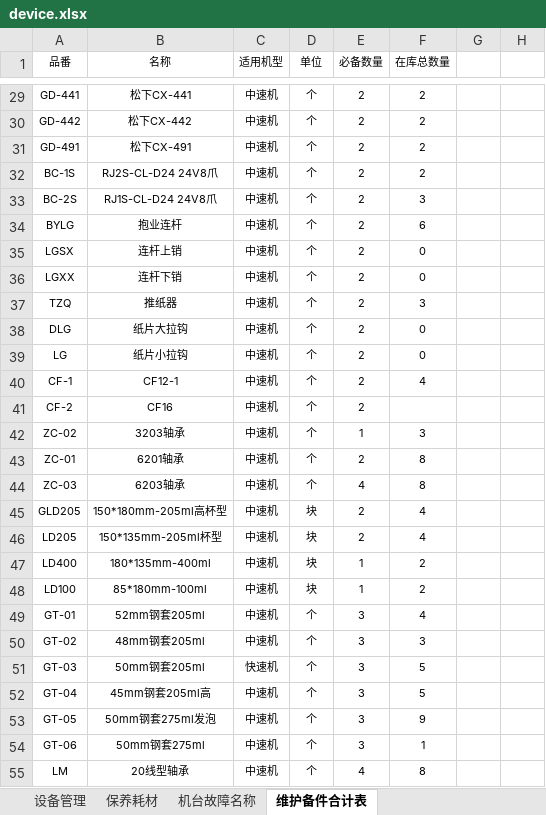
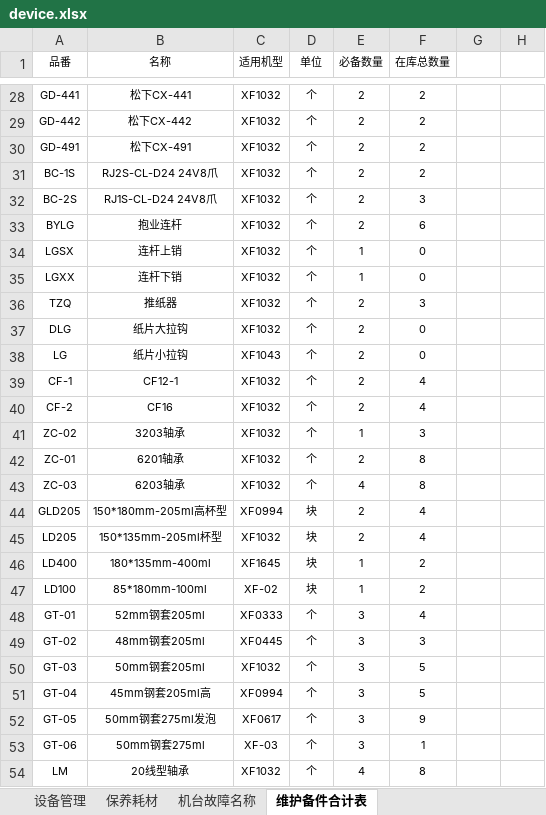
Before and after one commit to zhangxiaofengjs/pdsys, an Excel workbook: doc/refs/初始化数据/device.xlsx, sheet 维护备件合计表, drawn as a sheet; only a part is shown, gaps mark what is left out; values as stored, in another font and other column widths than the file's, no borders; addresses are those after the commit; the diff covers the shown part only; the diff names each change by its address in the sheet, - before the commit and + after, or states it on an @@ line.

```diff
--- a/doc/refs/初始化数据/device.xlsx (sheet 维护备件合计表)
+++ b/doc/refs/初始化数据/device.xlsx (sheet 维护备件合计表)
-C28:C37 (适用机型): 中速机
+C28:C37 (适用机型): XF1032
-E34:E35 (必备数量): 2
+E34:E35 (必备数量): 1
-C38 (适用机型): 中速机
+C38 (适用机型): XF1043
-C39:C43 (适用机型): 中速机
+C39:C43 (适用机型): XF1032
-F40 (在库总数量): (empty)
+F40 (在库总数量): 4
-C44 (适用机型): 中速机
+C44 (适用机型): XF0994
-C45 (适用机型): 中速机
+C45 (适用机型): XF1032
-C46 (适用机型): 中速机
+C46 (适用机型): XF1645
-C47 (适用机型): 中速机
+C47 (适用机型): XF-02
-C48 (适用机型): 中速机
+C48 (适用机型): XF0333
-C49 (适用机型): 中速机
+C49 (适用机型): XF0445
-C50 (适用机型): 快速机
+C50 (适用机型): XF1032
-C51 (适用机型): 中速机
+C51 (适用机型): XF0994
-C52 (适用机型): 中速机
+C52 (适用机型): XF0617
-C53 (适用机型): 中速机
+C53 (适用机型): XF-03
-C54 (适用机型): 中速机
+C54 (适用机型): XF1032
```
Also changed, not shown: 2 removed rows, 55 edited cells and cell formats elsewhere in this sheet, sheet 保养耗材, doc/env.xlsx, doc/refs/工具模板_设备导入.xlsx, 29 other files.
